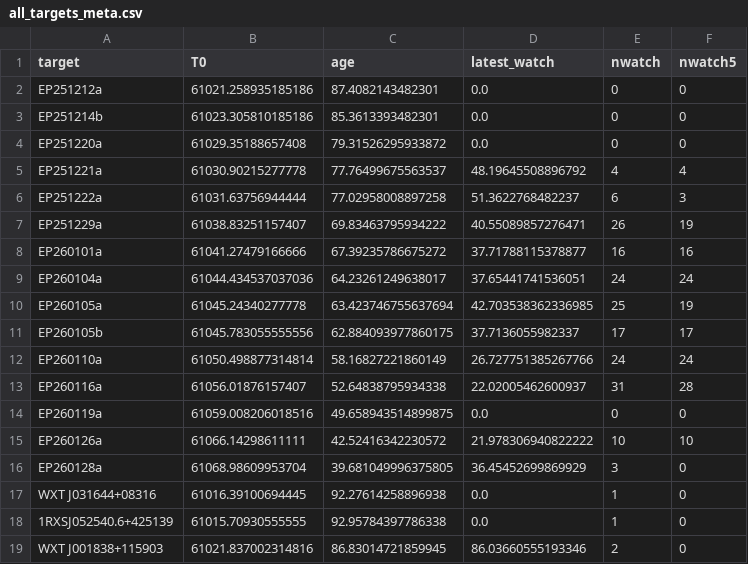
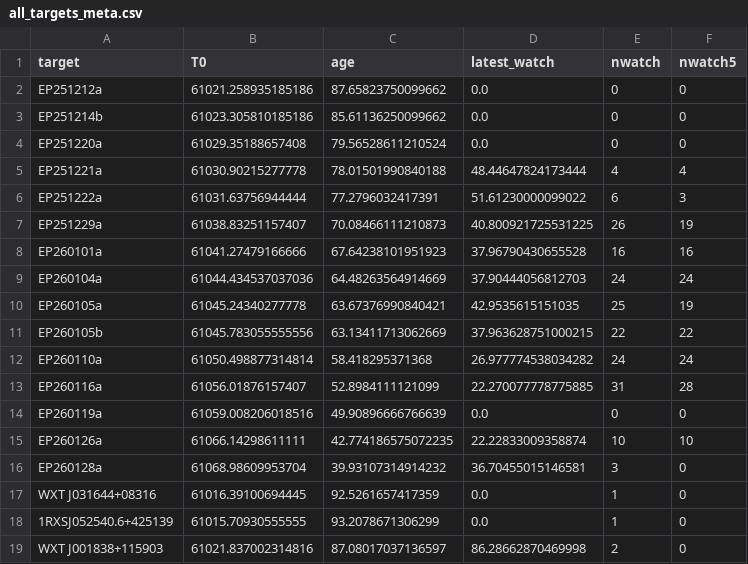
Before and after one commit to LAujust/Follow_up, a CSV file: results/all_targets_meta.csv, drawn as a sheet; only a part is shown; the diff covers the shown part only.

```diff
--- a/results/all_targets_meta.csv
+++ b/results/all_targets_meta.csv
@@ -1,19 +1,19 @@
 target,T0,age,latest_watch,nwatch,nwatch5
-EP251212a,61021.258935185186,87.4082143482301,0.0,0,0
-EP251214b,61023.305810185186,85.3613393482301,0.0,0,0
-EP251220a,61029.35188657408,79.31526295933872,0.0,0,0
-EP251221a,61030.90215277778,77.76499675563537,48.19645508896792,4,4
-EP251222a,61031.63756944444,77.02958008897258,51.3622768482237,6,3
-EP251229a,61038.83251157407,69.83463795934222,40.55089857276471,26,19
-EP260101a,61041.27479166666,67.39235786675272,37.71788115378877,16,16
-EP260104a,61044.434537037036,64.23261249638017,37.65441741536051,24,24
-EP260105a,61045.24340277778,63.423746755637694,42.703538362336985,25,19
-EP260105b,61045.783055555556,62.884093977860175,37.7136055982337,17,17
-EP260110a,61050.498877314814,58.16827221860149,26.727751385267766,24,24
-EP260116a,61056.01876157407,52.64838795934338,22.02005462600937,31,28
-EP260119a,61059.008206018516,49.658943514899875,0.0,0,0
-EP260126a,61066.14298611111,42.52416342230572,21.978306940822222,10,10
-EP260128a,61068.98609953704,39.681049996375805,36.45452699869929,3,0
-WXT J031644+08316,61016.39100694445,92.27614258896938,0.0,1,0
-1RXSJ052540.6+425139,61015.70930555555,92.95784397786338,0.0,1,0
-WXT J001838+115903,61021.837002314816,86.83014721859945,86.03660555193346,2,0
+EP251212a,61021.258935185186,87.65823750099662,0.0,0,0
+EP251214b,61023.305810185186,85.61136250099662,0.0,0,0
+EP251220a,61029.35188657408,79.56528611210524,0.0,0,0
+EP251221a,61030.90215277778,78.01501990840188,48.44647824173444,4,4
+EP251222a,61031.63756944444,77.2796032417391,51.61230000099022,6,3
+EP251229a,61038.83251157407,70.08466111210873,40.800921725531225,26,19
+EP260101a,61041.27479166666,67.64238101951923,37.96790430655528,16,16
+EP260104a,61044.434537037036,64.48263564914669,37.90444056812703,24,24
+EP260105a,61045.24340277778,63.67376990840421,42.9535615151035,25,19
+EP260105b,61045.783055555556,63.13411713062669,37.963628751000215,22,22
+EP260110a,61050.498877314814,58.418295371368,26.977774538034282,24,24
+EP260116a,61056.01876157407,52.8984111121099,22.270077778775885,31,28
+EP260119a,61059.008206018516,49.90896666766639,0.0,0,0
+EP260126a,61066.14298611111,42.774186575072235,22.22833009358874,10,10
+EP260128a,61068.98609953704,39.93107314914232,36.70455015146581,3,0
+WXT J031644+08316,61016.39100694445,92.5261657417359,0.0,1,0
+1RXSJ052540.6+425139,61015.70930555555,93.2078671306299,0.0,1,0
+WXT J001838+115903,61021.837002314816,87.08017037136597,86.28662870469998,2,0
```
Also changed, not shown: 18 edited cells elsewhere in this file, results/all_targets_timeline.csv, 10 other files.
